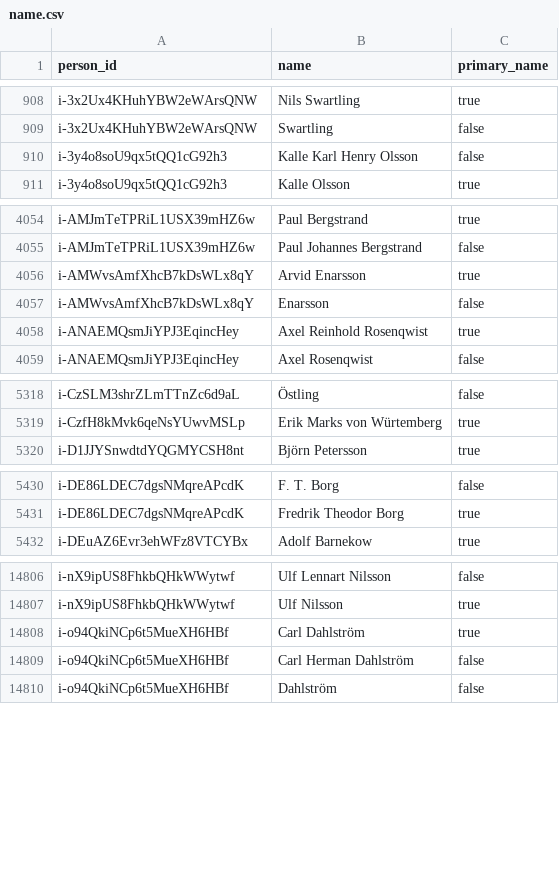
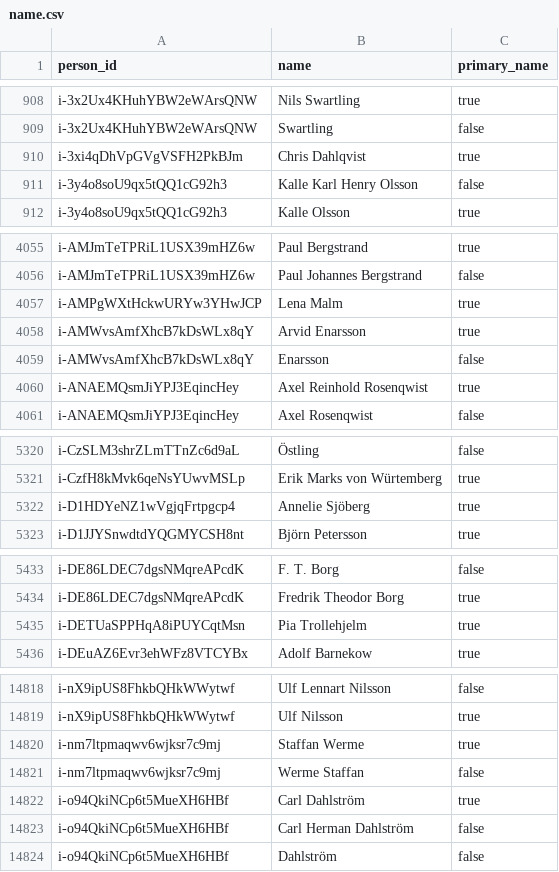
Before and after one commit to swerik-project/riksdagen-persons, a CSV file: data/name.csv, drawn as a sheet; only a part is shown, gaps mark what is left out; the diff covers the shown part only.

Commit message:
add 13 missing persons to members that will appear on chairs in chairs

```diff
--- a/data/name.csv
+++ b/data/name.csv
@@ -909,2 +909,3 @@ i-3x2Ux4KHuhYBW2eWArsQNW,Nils Swartling,true
 i-3x2Ux4KHuhYBW2eWArsQNW,Swartling,false
+i-3xi4qDhVpGVgVSFH2PkBJm,Chris Dahlqvist,true
 i-3y4o8soU9qx5tQQ1cG92h3,Kalle Karl Henry Olsson,false
@@ -4055,2 +4056,3 @@ i-AMJmTeTPRiL1USX39mHZ6w,Paul Bergstrand,true
 i-AMJmTeTPRiL1USX39mHZ6w,Paul Johannes Bergstrand,false
+i-AMPgWXtHckwURYw3YHwJCP,Lena Malm,true
 i-AMWvsAmfXhcB7kDsWLx8qY,Arvid Enarsson,true
@@ -5319,2 +5321,3 @@ i-CzSLM3shrZLmTTnZc6d9aL,Östling,false
 i-CzfH8kMvk6qeNsYUwvMSLp,Erik Marks von Würtemberg,true
+i-D1HDYeNZ1wVgjqFrtpgcp4,Annelie Sjöberg,true
 i-D1JJYSnwdtdYQGMYCSH8nt,Björn Petersson,true
@@ -5431,2 +5434,3 @@ i-DE86LDEC7dgsNMqreAPcdK,F. T. Borg,false
 i-DE86LDEC7dgsNMqreAPcdK,Fredrik Theodor Borg,true
+i-DETUaSPPHqA8iPUYCqtMsn,Pia Trollehjelm,true
 i-DEuAZ6Evr3ehWFz8VTCYBx,Adolf Barnekow,true
@@ -14807,2 +14819,4 @@ i-nX9ipUS8FhkbQHkWWytwf,Ulf Lennart Nilsson,false
 i-nX9ipUS8FhkbQHkWWytwf,Ulf Nilsson,true
+i-nm7ltpmaqwv6wjksr7c9mj,Staffan Werme,true
+i-nm7ltpmaqwv6wjksr7c9mj,Werme Staffan,false
 i-o94QkiNCp6t5MueXH6HBf,Carl Dahlström,true
```
Also changed, not shown: 8 added rows elsewhere in this file, data/external_identifiers.csv, data/person.csv.
